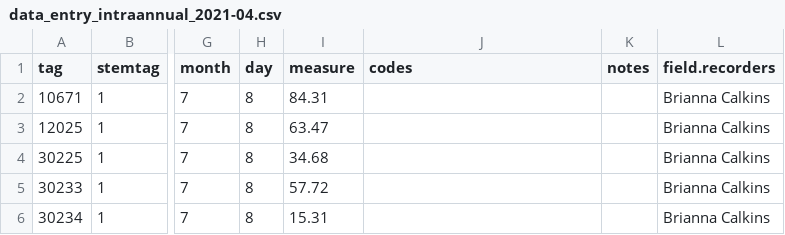
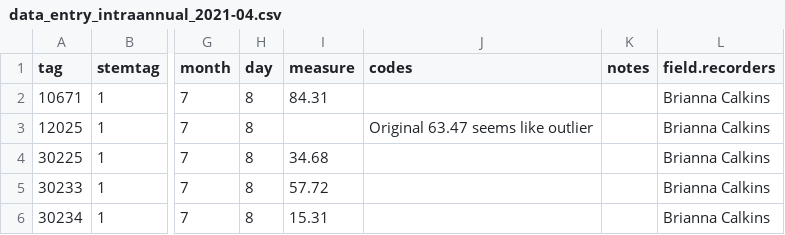
Before and after one commit to SCBI-ForestGEO/Dendrobands, a CSV file: resources/raw_data/2021/data_entry_intraannual_2021-04.csv, drawn as a sheet; only a part is shown, gaps mark what is left out; the diff names each change by its address in the sheet, - before the commit and + after, or states it on an @@ line.

Commit message:
tag 12025 removed outlier

```diff
--- a/resources/raw_data/2021/data_entry_intraannual_2021-04.csv
+++ b/resources/raw_data/2021/data_entry_intraannual_2021-04.csv
-I3 (measure): 63.47
+I3 (measure): (empty)
-J3 (codes): (empty)
+J3 (codes): Original 63.47 seems like outlier
```
